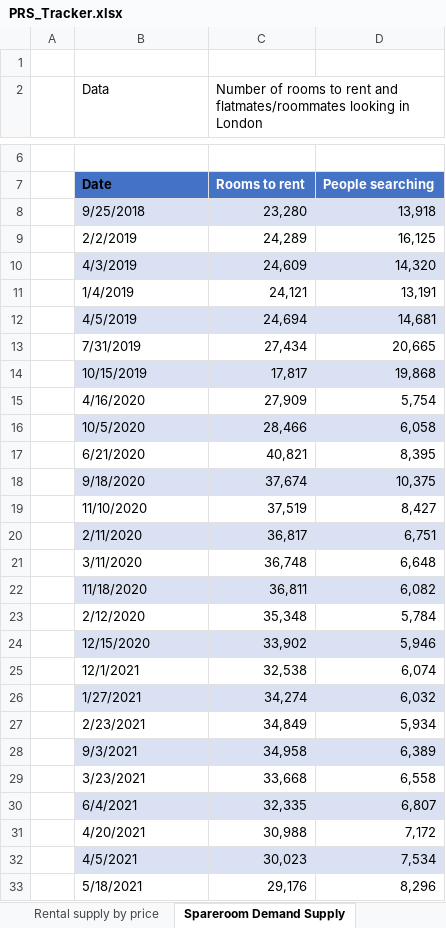
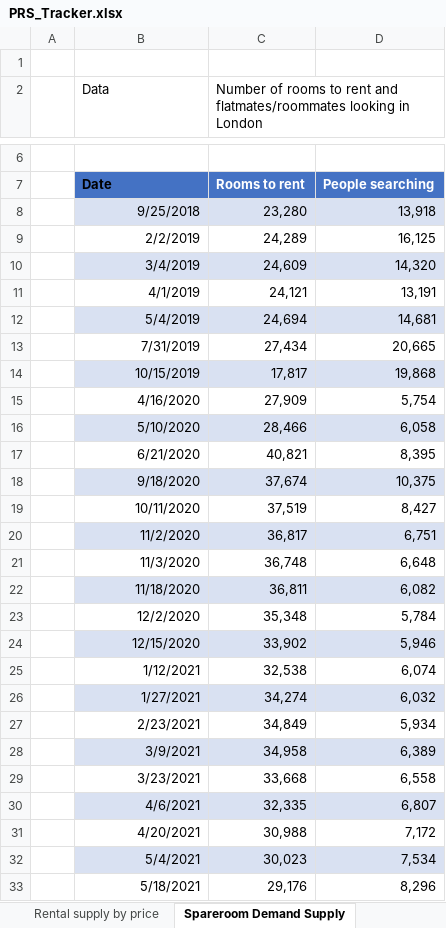
Before and after one commit to asdfgukyu/prs_tracker, an Excel workbook: PRS_Tracker.xlsx, sheet Spareroom Demand Supply, drawn as a sheet; only a part is shown, gaps mark what is left out; values as stored, in another font and other column widths than the file's, no borders; the diff covers the shown part only; the diff names each change by its address in the sheet, - before the commit and + after, or states it on an @@ line.

```diff
--- a/PRS_Tracker.xlsx (sheet Spareroom Demand Supply)
+++ b/PRS_Tracker.xlsx (sheet Spareroom Demand Supply)
-B8:B33 alignment: left
+B8:B33 alignment: right
-B10 (Data): 4/3/2019
+B10 (Data): 3/4/2019
-B11 (Data): 1/4/2019
+B11 (Data): 4/1/2019
-B12 (Data): 4/5/2019
+B12 (Data): 5/4/2019
-B16 (Data): 10/5/2020
+B16 (Data): 5/10/2020
-B19 (Data): 11/10/2020
+B19 (Data): 10/11/2020
-B20 (Data): 2/11/2020
+B20 (Data): 11/2/2020
-B21 (Data): 3/11/2020
+B21 (Data): 11/3/2020
-B23 (Data): 2/12/2020
+B23 (Data): 12/2/2020
-B25 (Data): 12/1/2021
+B25 (Data): 1/12/2021
-B28 (Data): 9/3/2021
+B28 (Data): 3/9/2021
-B30 (Data): 6/4/2021
+B30 (Data): 4/6/2021
-B32 (Data): 4/5/2021
+B32 (Data): 5/4/2021
```
Also changed, not shown: 3 added rows, 43 edited cells and cell formats elsewhere in this sheet, sheet Rental supply rightmove, 1 other file.
